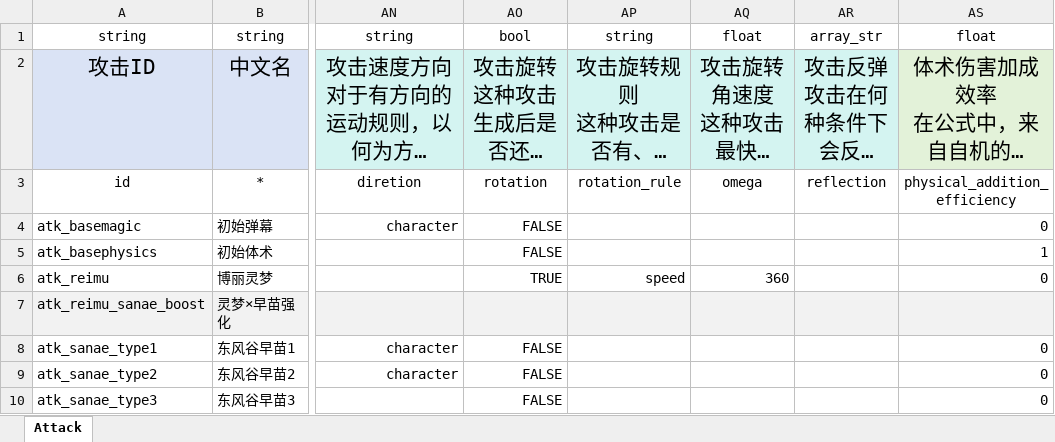
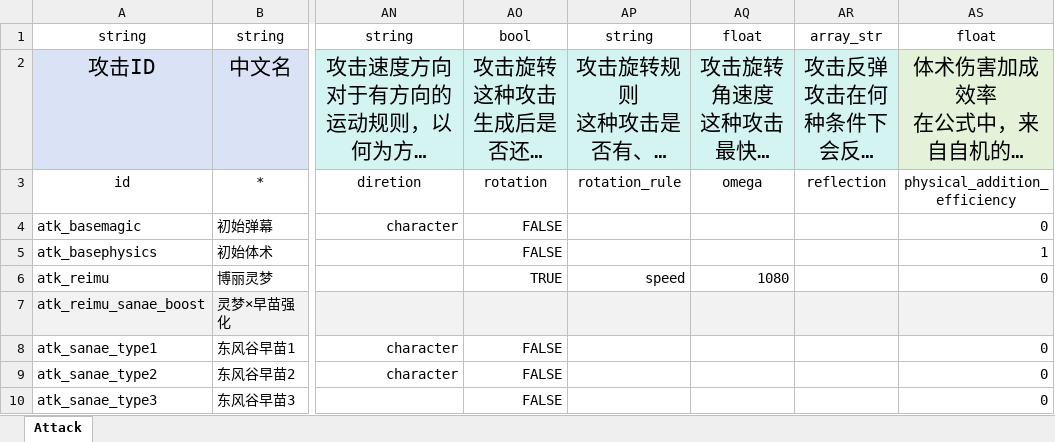
Before and after one commit to hinanep/touhou_LOO, an Excel workbook: settings/data/Attack.xlsx, sheet Attack, drawn as a sheet; only a part is shown, gaps mark what is left out; long unchanged cells end in …; values as stored, in another font and other column widths than the file's, no borders; the diff names each change by its address in the sheet, - before the commit and + after, or states it on an @@ line.

```diff
--- a/settings/data/Attack.xlsx (sheet Attack)
+++ b/settings/data/Attack.xlsx (sheet Attack)
-AQ6: 360
+AQ6: 1080
```
Also changed, not shown: settings/data/BossProcess.xlsx, settings/data/BossRoutine.xlsx, 16 other files.
